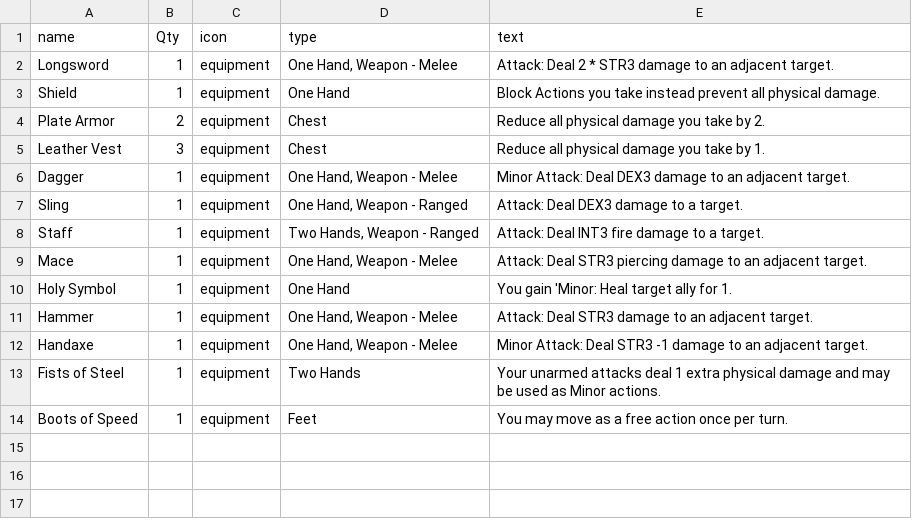
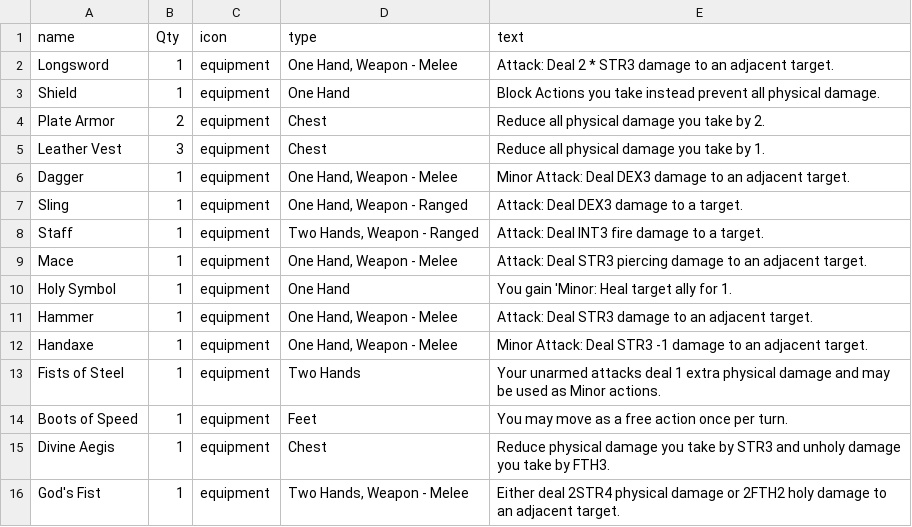
Before and after one commit to LCRPG/lcrpg, a CSV file: squib/cardfiles/equipment.csv, drawn as a sheet; the diff names each change by its address in the sheet, - before the commit and + after, or states it on an @@ line.

```diff
--- a/squib/cardfiles/equipment.csv
+++ b/squib/cardfiles/equipment.csv
+row 15: Divine Aegis | 1 | equipment | Chest | Reduce physical damage you take by STR3 and unholy damage you take by FTH3.
+row 16: God's Fist | 1 | equipment | Two Hands, Weapon - Melee | Either deal 2STR4 physical damage or 2FTH2 holy damage to an adjacent target.
```
Also changed, not shown: squib/cardfiles/abilities.csv, 10 other files.
